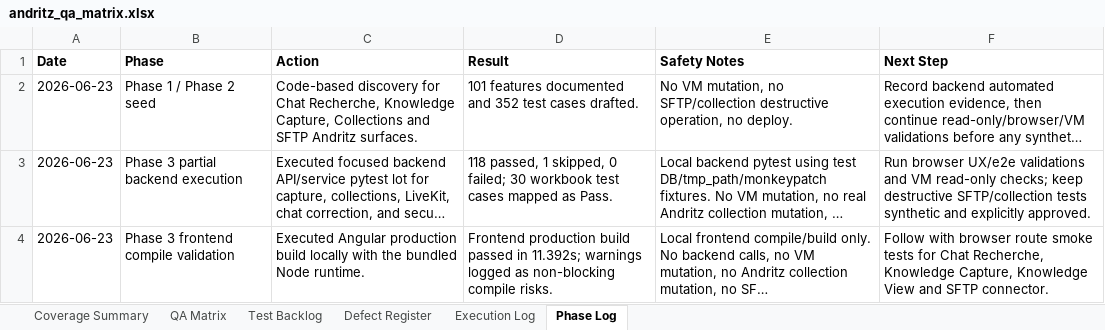
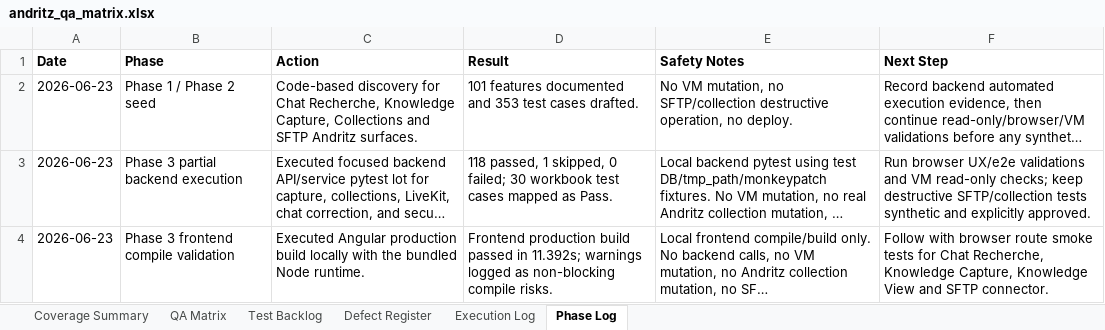
Before and after one commit to tishacian/hyusai, an Excel workbook: outputs/019edc68-andritz-qa/andritz_qa_matrix.xlsx, sheet Phase Log, drawn as a sheet; only a part is shown; long unchanged cells end in …; values as stored, in another font and other column widths than the file's, no borders; the diff covers the shown part only; the diff names each change by its address in the sheet, - before the commit and + after, or states it on an @@ line.

Commit message:
test(andritz): cover auto deep retrieval smoke

```diff
--- a/outputs/019edc68-andritz-qa/andritz_qa_matrix.xlsx (sheet Phase Log)
+++ b/outputs/019edc68-andritz-qa/andritz_qa_matrix.xlsx (sheet Phase Log)
-D2 (Result): …documented and 352 test cases…
+D2 (Result): …documented and 353 test cases…
```
Also changed, not shown: 3 added rows and 1 edited cell elsewhere in this sheet, sheet Execution Log, sheet Test Backlog, sheet Coverage Summary, sheet QA Matrix, 8 other files.
